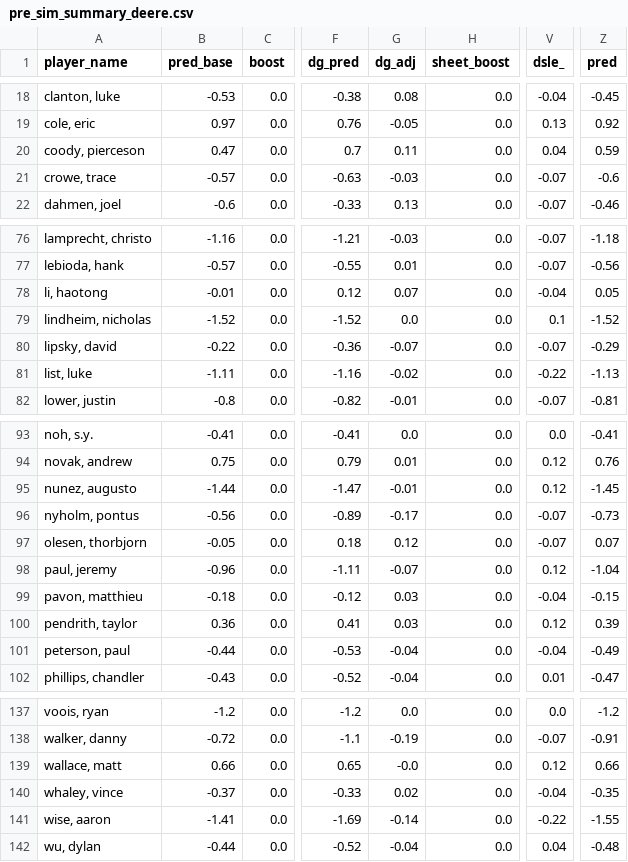
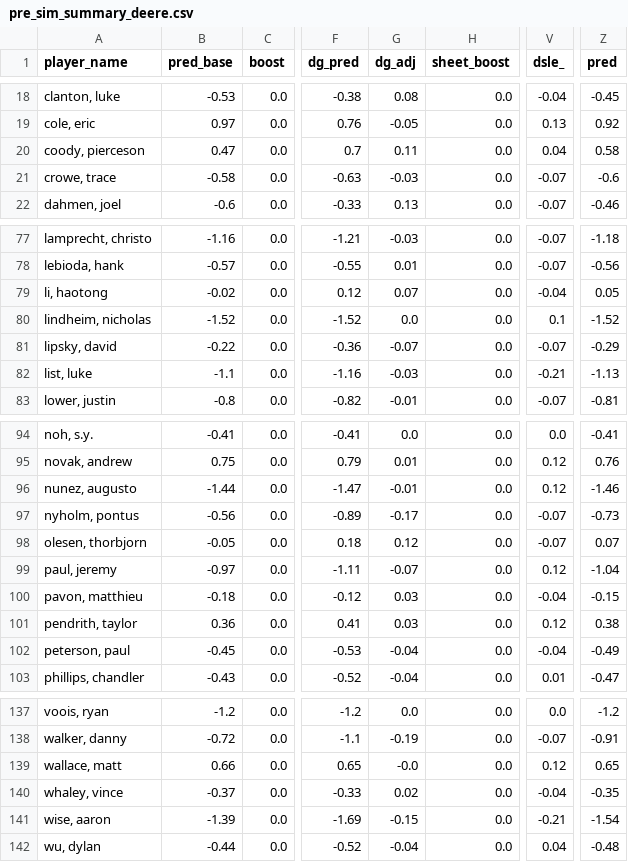
Before and after one commit to mslade50/sims_process, a CSV file: pre_sim_summary_deere.csv, drawn as a sheet; only a part is shown, gaps mark what is left out; addresses are those after the commit; the diff covers the shown part only; the diff names each change by its address in the sheet, - before the commit and + after, or states it on an @@ line.

```diff
--- a/pre_sim_summary_deere.csv
+++ b/pre_sim_summary_deere.csv
-Z20 (pred): 0.59
+Z20 (pred): 0.58
-B21 (pred_base): -0.57
+B21 (pred_base): -0.58
-B79 (pred_base): -0.01
+B79 (pred_base): -0.02
-B82 (pred_base): -1.11
+B82 (pred_base): -1.1
-G82 (dg_adj): -0.02
+G82 (dg_adj): -0.03
-V82 (dsle_): -0.22
+V82 (dsle_): -0.21
-Z96 (pred): -1.45
+Z96 (pred): -1.46
-B99 (pred_base): -0.96
+B99 (pred_base): -0.97
-Z101 (pred): 0.39
+Z101 (pred): 0.38
-B102 (pred_base): -0.44
+B102 (pred_base): -0.45
-Z139 (pred): 0.66
+Z139 (pred): 0.65
-B141 (pred_base): -1.41
+B141 (pred_base): -1.39
-G141 (dg_adj): -0.14
+G141 (dg_adj): -0.15
-V141 (dsle_): -0.22
+V141 (dsle_): -0.21
-Z141 (pred): -1.55
+Z141 (pred): -1.54
```
Also changed, not shown: 1 added row, 1 removed row and 30 edited cells elsewhere in this file, dashboard_data/finish_equity_pre.csv, dashboard_data/simulated_probs.csv, 5 other files.
